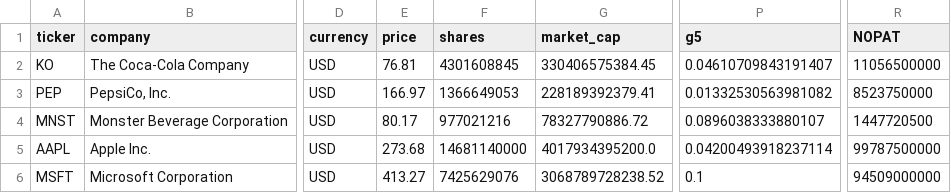
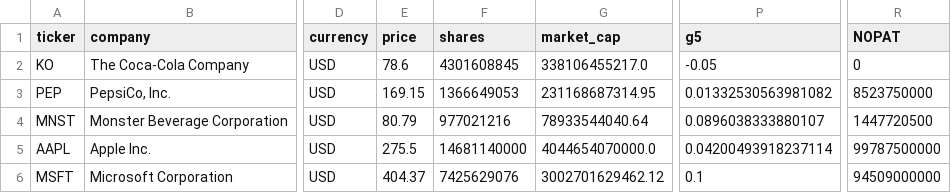
Before and after one commit to franciscocavanna/ticker, a CSV file: frontend/public/data/Scorecards_v2.csv, drawn as a sheet; only a part is shown, gaps mark what is left out; the diff names each change by its address in the sheet, - before the commit and + after, or states it on an @@ line.

```diff
--- a/frontend/public/data/Scorecards_v2.csv
+++ b/frontend/public/data/Scorecards_v2.csv
-E2 (price): 76.81
+E2 (price): 78.6
-G2 (market_cap): 330406575384.45
+G2 (market_cap): 338106455217.0
-P2 (g5): 0.04610709843191407
+P2 (g5): -0.05
-R2 (NOPAT): 11056500000
+R2 (NOPAT): 0
-E3 (price): 166.97
+E3 (price): 169.15
-G3 (market_cap): 228189392379.41
+G3 (market_cap): 231168687314.95
-E4 (price): 80.17
+E4 (price): 80.79
-G4 (market_cap): 78327790886.72
+G4 (market_cap): 78933544040.64
-E5 (price): 273.68
+E5 (price): 275.5
-G5 (market_cap): 4017934395200.0
+G5 (market_cap): 4044654070000.0
-E6 (price): 413.27
+E6 (price): 404.37
-G6 (market_cap): 3068789728238.52
+G6 (market_cap): 3002701629462.12
```
Also changed, not shown: 1 other file.
